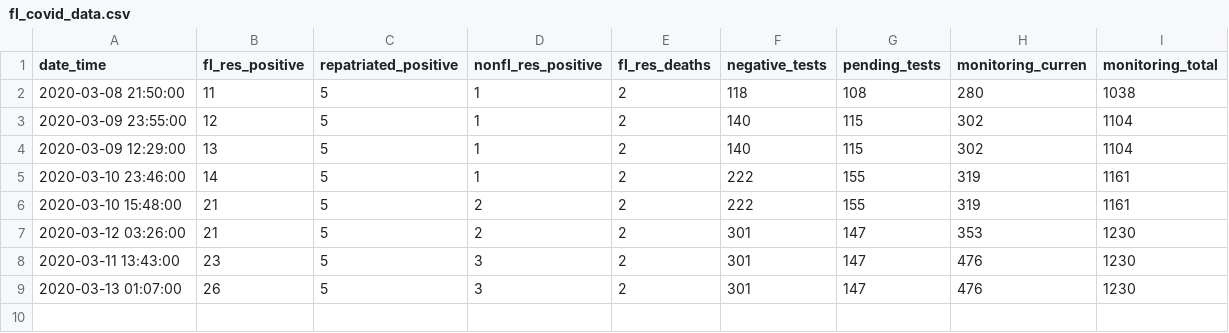
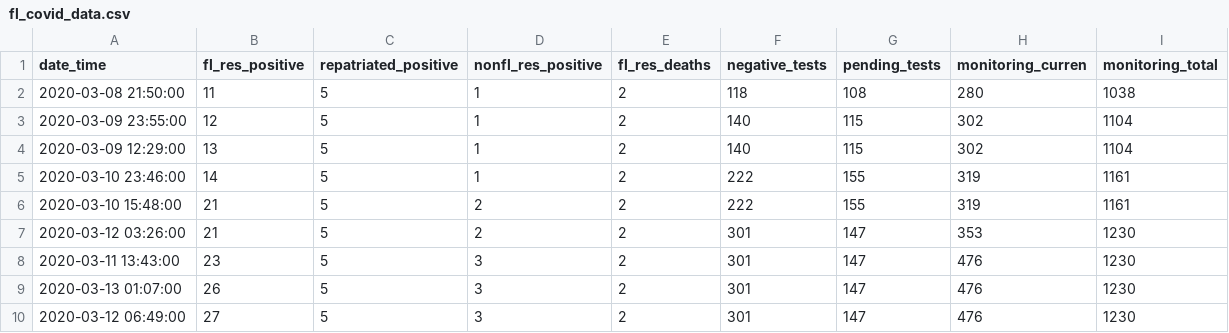
Before and after one commit to ethanwhite/FLCOVID19Monitor, a CSV file: R/data/fl_covid_data.csv, drawn as a sheet; the diff names each change by its address in the sheet, - before the commit and + after, or states it on an @@ line.

Commit message:
Data update 2020-03-12 22:00

```diff
--- a/R/data/fl_covid_data.csv
+++ b/R/data/fl_covid_data.csv
+row 10: 2020-03-12 06:49:00 | 27 | 5 | 3 | 2 | 301 | 147 | 476 | 1230
```
